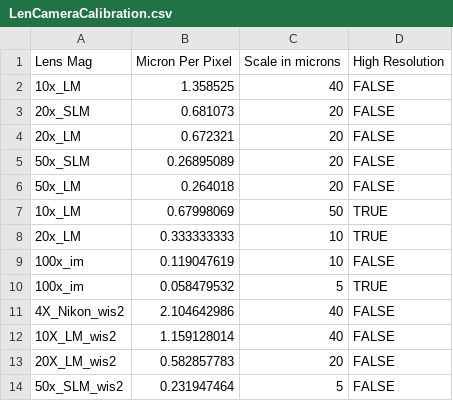
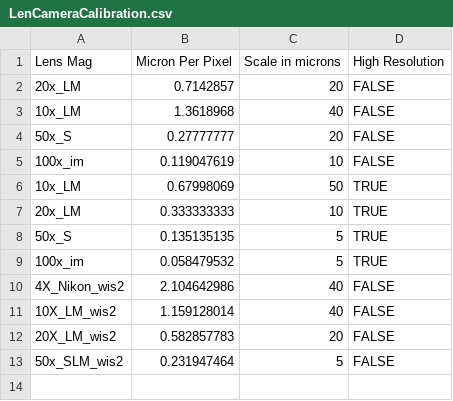
Before and after one commit to liorse/Freezing-Droplet-Detection-on-Linkam-Temp-Stage-Controlller, a CSV file: LenCameraCalibration.csv, drawn as a sheet.

Commit message:
Removed and updated the LensCameraCalibration File

```diff
--- a/LenCameraCalibration.csv
+++ b/LenCameraCalibration.csv
@@ -1,10 +1,9 @@
 Lens Mag,Micron Per Pixel,Scale in microns,High Resolution
-10x_LM,1.358525,40,FALSE
-20x_SLM,0.681073,20,FALSE
-20x_LM,0.672321,20,FALSE
-50x_SLM,0.26895089,20,FALSE
-50x_LM,0.264018,20,FALSE
+20x_LM,0.7142857,20,FALSE
+10x_LM,1.3618968,40,FALSE
+50x_S,0.27777777,20,FALSE
+100x_im,0.119047619,10,FALSE
 10x_LM,0.67998069,50,TRUE
 20x_LM,0.333333333,10,TRUE
-100x_im,0.119047619,10,FALSE
+50x_S,0.135135135,5,TRUE
 100x_im,0.058479532,5,TRUE
```
Also changed, not shown: 4 other files.
